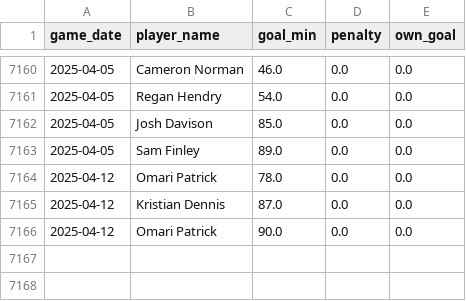
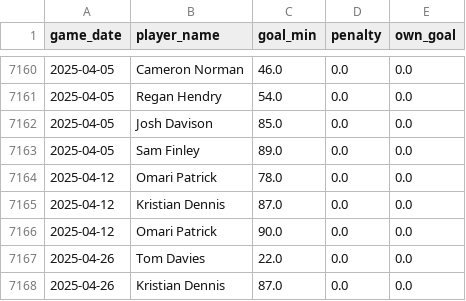
Before and after one commit to petebrown/data-updater, a CSV file: data/goals.csv, drawn as a sheet; only a part is shown, gaps mark what is left out; the diff names each change by its address in the sheet, - before the commit and + after, or states it on an @@ line.

```diff
--- a/data/goals.csv
+++ b/data/goals.csv
+row 7167: 2025-04-26 | Tom Davies | 22.0 | 0.0 | 0.0
+row 7168: 2025-04-26 | Kristian Dennis | 87.0 | 0.0 | 0.0
```
Also changed, not shown: data/red_cards.csv, data/results.csv, 4 other files.
